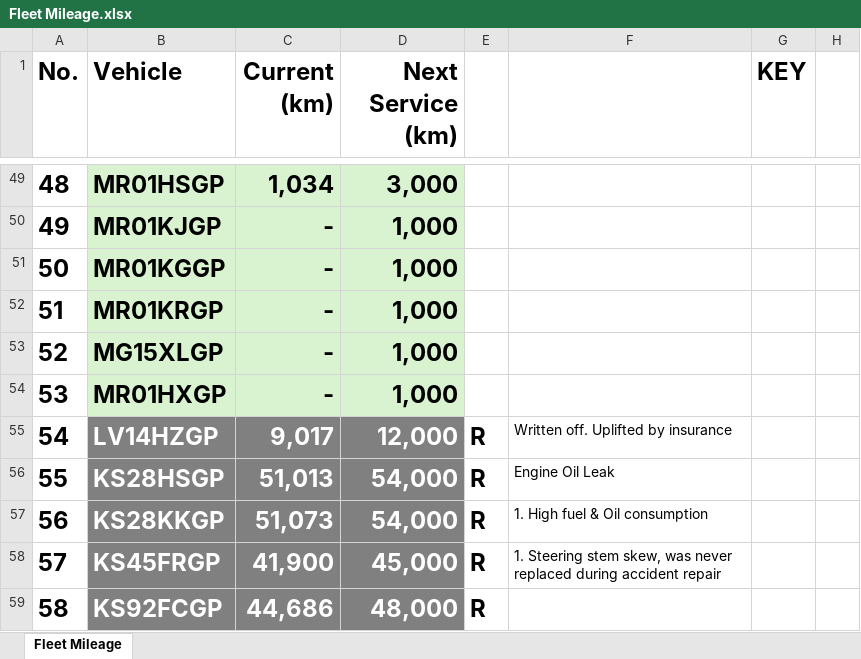
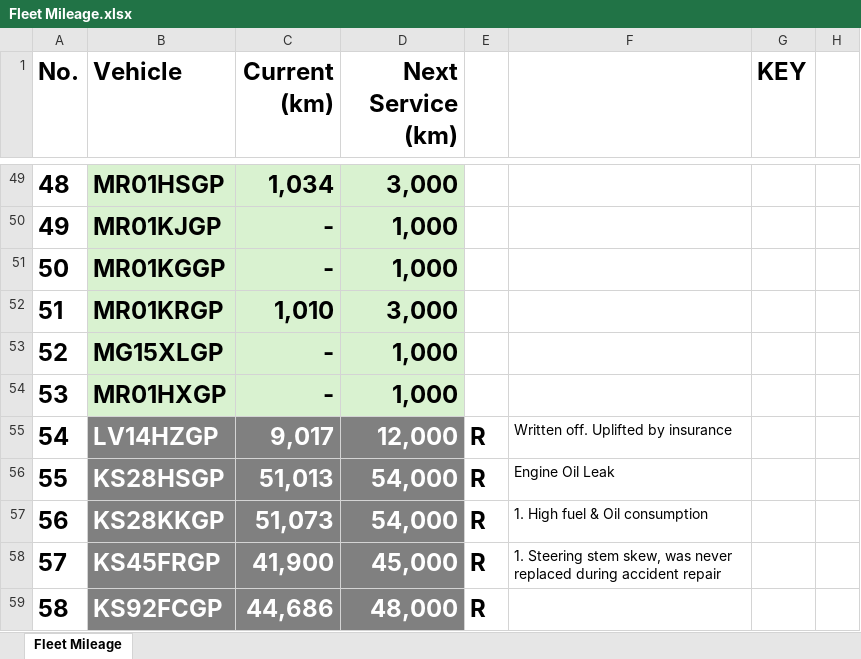
Before and after one commit to cloudlint/MobilityFleet, an Excel workbook: Fleet Mileage.xlsx, sheet Fleet Mileage, drawn as a sheet; only a part is shown, gaps mark what is left out; values as stored, in another font and other column widths than the file's, no borders; the diff names each change by its address in the sheet, - before the commit and + after, or states it on an @@ line.

```diff
--- a/Fleet Mileage.xlsx (sheet Fleet Mileage)
+++ b/Fleet Mileage.xlsx (sheet Fleet Mileage)
-C52 (Current (km)): -
+C52 (Current (km)): 1,010
-D52 (Next Service (km)): 1,000
+D52 (Next Service (km)): 3,000
```
Also changed, not shown: 1 other file.
